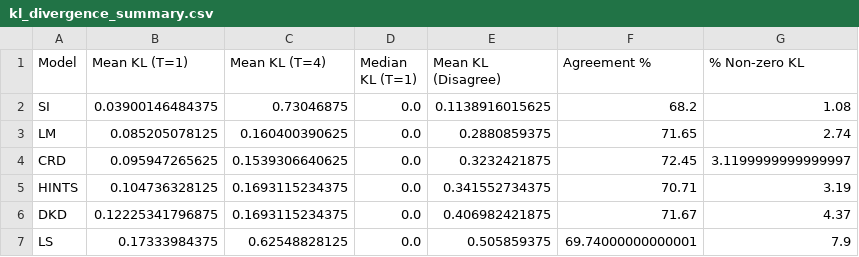
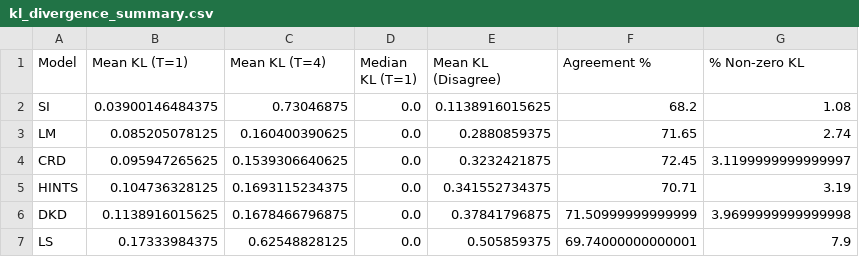
Before and after one commit to ibrahim-murtaza/ATML_PA3, a CSV file: Knowledge_Distillation/results/task3_3/logs/kl_divergence_summary.csv, drawn as a sheet.

Commit message:
Final changes to task 3: parts 1 to 4

```diff
--- a/Knowledge_Distillation/results/task3_3/logs/kl_divergence_summary.csv
+++ b/Knowledge_Distillation/results/task3_3/logs/kl_divergence_summary.csv
@@ -5,3 +5,3 @@ CRD,0.095947265625,0.1539306640625,0.0,0.3232421875,72.45,3.1199999999999997
 HINTS,0.104736328125,0.1693115234375,0.0,0.341552734375,70.71,3.19
-DKD,0.12225341796875,0.1693115234375,0.0,0.406982421875,71.67,4.37
+DKD,0.1138916015625,0.1678466796875,0.0,0.37841796875,71.50999999999999,3.9699999999999998
 LS,0.17333984375,0.62548828125,0.0,0.505859375,69.74000000000001,7.9
```
Also changed, not shown: Knowledge_Distillation/results/task3_1/logs/task3_1_summary.csv, Knowledge_Distillation/results/task3_4/logs/gradcam_similarity_summary.csv, 9 other files.
